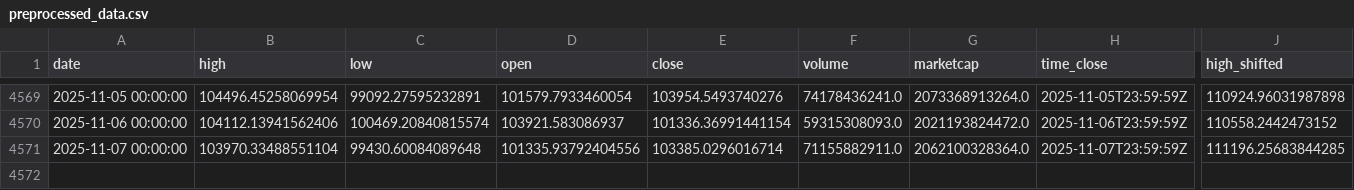
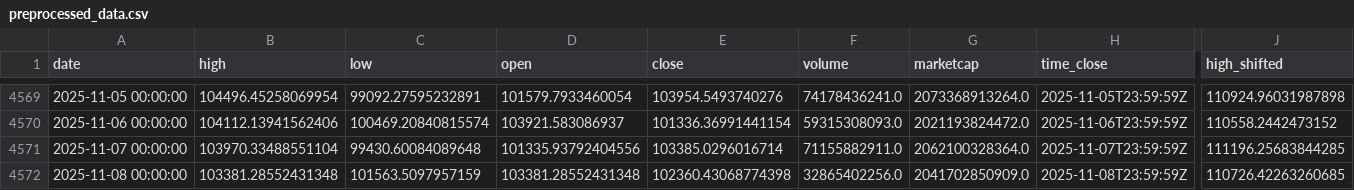
Before and after one commit to rey-dal/bitcoin, a CSV file: data/preprocessed_data.csv, drawn as a sheet; only a part is shown, gaps mark what is left out; rows hold the shown columns only; the diff names each change by its address in the sheet, - before the commit and + after, or states it on an @@ line.

```diff
--- a/data/preprocessed_data.csv
+++ b/data/preprocessed_data.csv
+row 4572: 2025-11-08 00:00:00 | 103381.28552431348 | 101563.5097957159 | 103381.28552431348 | 102360.43068774398 | 32865402256.0 | 2041702850909.0 | 2025-11-08T23:59:59Z | 110726.42263260685
```
Also changed, not shown: data/btc_historical_data.csv, data/combined_predictions.csv, 4 other files.
